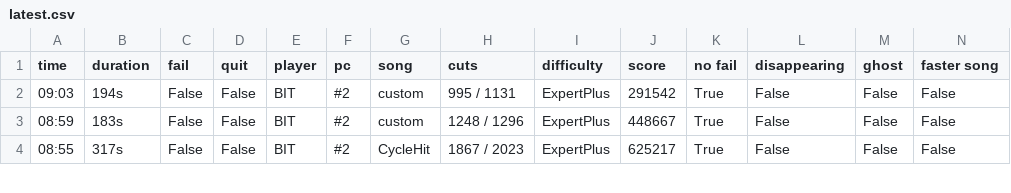
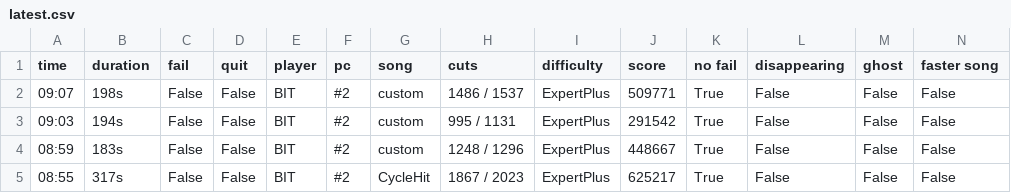
Before and after one commit to budidino/multiverse, a CSV file: latest.csv, drawn as a sheet; only a part is shown.

```diff
--- a/latest.csv
+++ b/latest.csv
@@ -1,2 +1,3 @@
 time, duration, fail, quit, player, pc, song, cuts, difficulty, score, no fail, disappearing, ghost, faster song
+09:07, 198s, False, False, BIT, #2, custom, 1486 / 1537, ExpertPlus, 509771, True, False, False, False
 09:03, 194s, False, False, BIT, #2, custom, 995 / 1131, ExpertPlus, 291542, True, False, False, False
```
Also changed, not shown: 2 other files.
